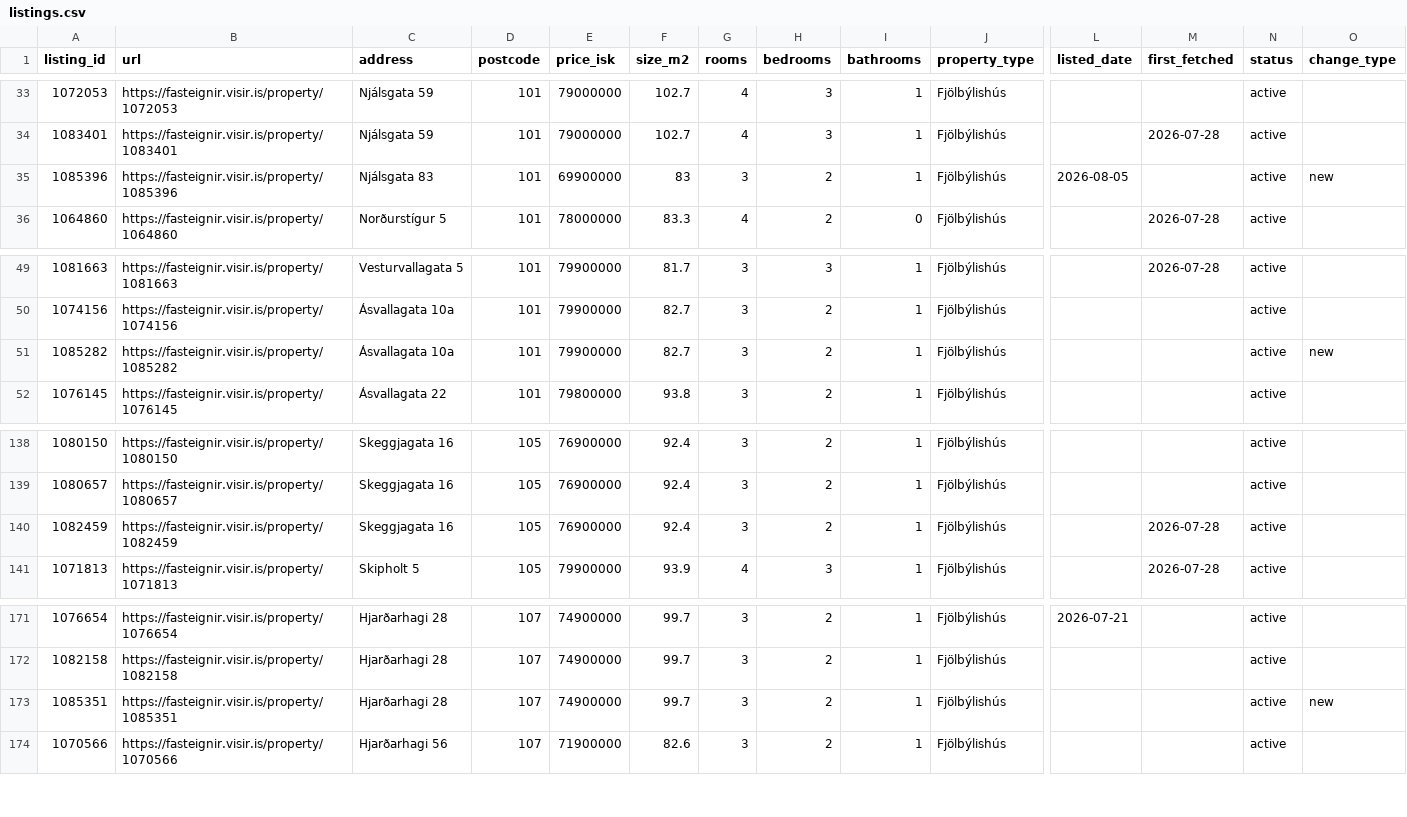
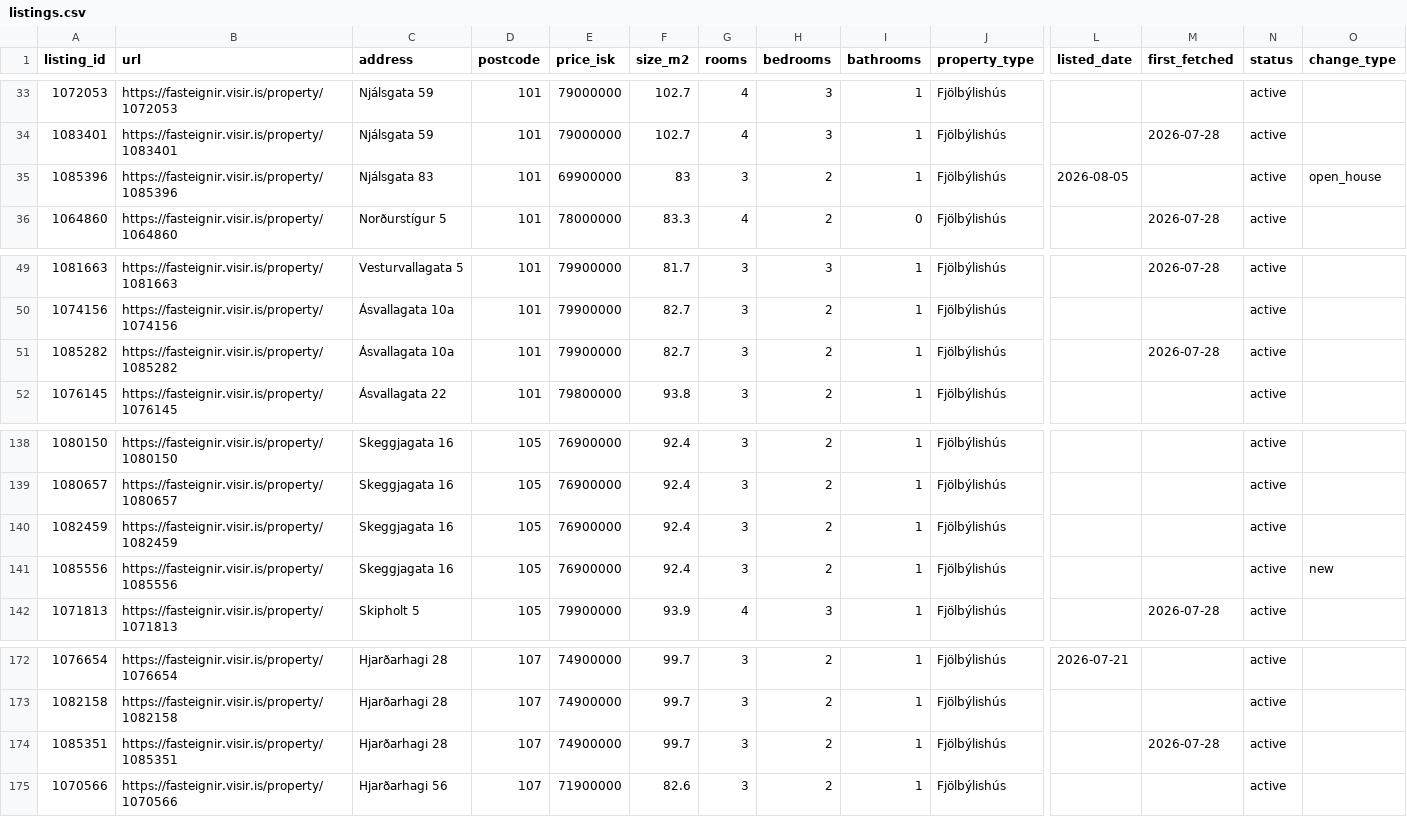
Before and after one commit to alruts/fasteignir-listing-monitor, a CSV file: data/listings.csv, drawn as a sheet; only a part is shown, gaps mark what is left out; addresses are those after the commit; rows hold the shown columns only; the diff names each change by its address in the sheet, - before the commit and + after, or states it on an @@ line.

Commit message:
Update house listings

```diff
--- a/data/listings.csv
+++ b/data/listings.csv
-O35 (change_type): new
+O35 (change_type): open_house
-M51 (first_fetched): (empty)
+M51 (first_fetched): 2026-07-28
-O51 (change_type): new
+O51 (change_type): (empty)
-M140 (first_fetched): 2026-07-28
+M140 (first_fetched): (empty)
+row 141: 1085556 | https://fasteignir.visir.is/property/1085556 | Skeggjagata 16 | 105 | 76900000 | 92.4 | 3 | 2 | 1 | Fjölbýlishús |  |  | active | new
-M174 (first_fetched): (empty)
+M174 (first_fetched): 2026-07-28
-O174 (change_type): new
+O174 (change_type): (empty)
```
Also changed, not shown: 2 other files.
